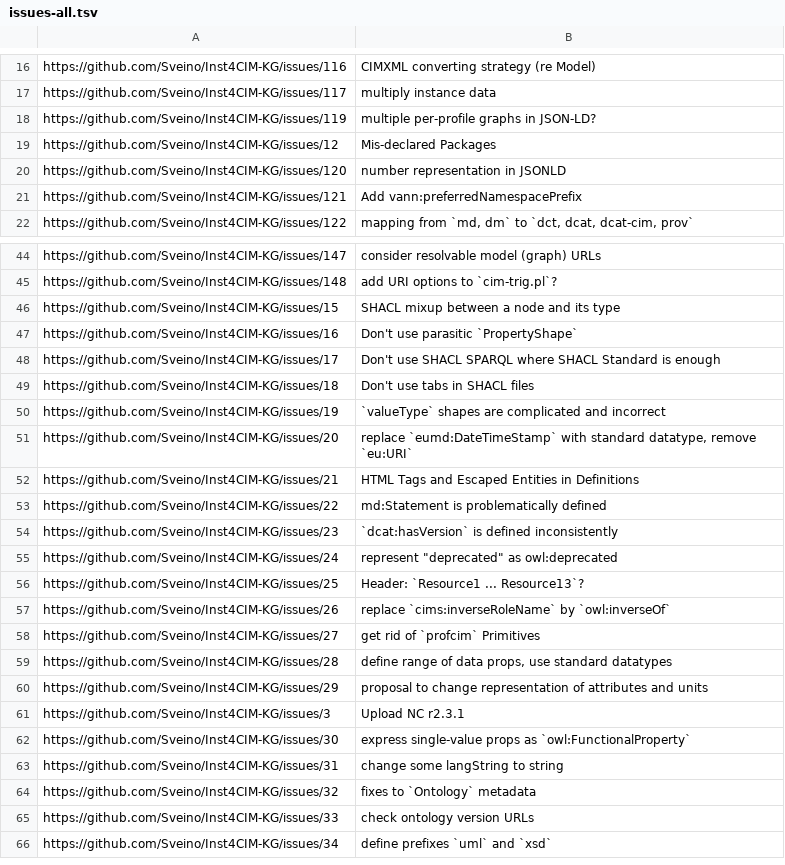
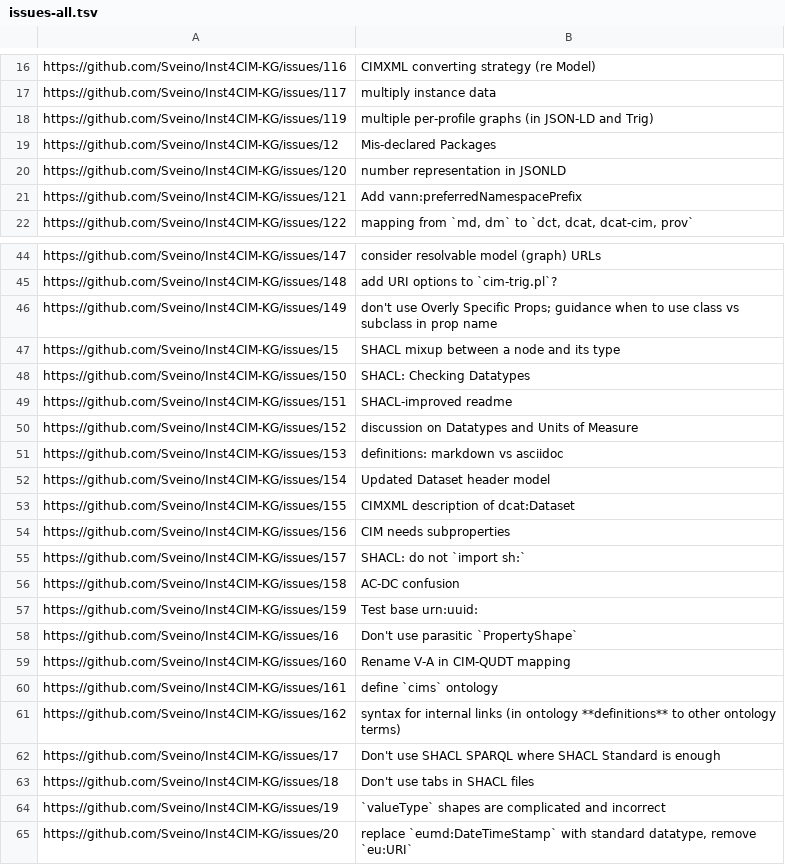
Before and after one commit to Sveino/Inst4CIM-KG, a TSV file: issues-all.tsv, drawn as a sheet; only a part is shown, gaps mark what is left out; the shorter side is filled out with more unchanged rows.

Commit message:
update issues lists

```diff
--- a/issues-all.tsv
+++ b/issues-all.tsv
@@ -17,3 +17,3 @@ https://github.com/Sveino/Inst4CIM-KG/issues/116	CIMXML converting strategy (re
 https://github.com/Sveino/Inst4CIM-KG/issues/117	multiply instance data
-https://github.com/Sveino/Inst4CIM-KG/issues/119	multiple per-profile graphs in JSON-LD?
+https://github.com/Sveino/Inst4CIM-KG/issues/119	multiple per-profile graphs (in JSON-LD and Trig)
 https://github.com/Sveino/Inst4CIM-KG/issues/12	Mis-declared Packages
@@ -45,4 +45,18 @@ https://github.com/Sveino/Inst4CIM-KG/issues/147	consider resolvable model (grap
 https://github.com/Sveino/Inst4CIM-KG/issues/148	add URI options to `cim-trig.pl`?
+https://github.com/Sveino/Inst4CIM-KG/issues/149	don't use Overly Specific Props; guidance when to use class vs subclass in prop name
 https://github.com/Sveino/Inst4CIM-KG/issues/15	SHACL mixup between a node and its type
+https://github.com/Sveino/Inst4CIM-KG/issues/150	SHACL: Checking Datatypes
+https://github.com/Sveino/Inst4CIM-KG/issues/151	SHACL-improved readme
+https://github.com/Sveino/Inst4CIM-KG/issues/152	discussion on Datatypes and Units of Measure
+https://github.com/Sveino/Inst4CIM-KG/issues/153	definitions: markdown vs asciidoc
+https://github.com/Sveino/Inst4CIM-KG/issues/154	Updated Dataset header model
+https://github.com/Sveino/Inst4CIM-KG/issues/155	CIMXML description of dcat:Dataset
+https://github.com/Sveino/Inst4CIM-KG/issues/156	CIM needs subproperties
+https://github.com/Sveino/Inst4CIM-KG/issues/157	SHACL: do not `import sh:`
+https://github.com/Sveino/Inst4CIM-KG/issues/158	AC-DC confusion
+https://github.com/Sveino/Inst4CIM-KG/issues/159	Test base urn:uuid:
 https://github.com/Sveino/Inst4CIM-KG/issues/16	Don't use parasitic `PropertyShape`
+https://github.com/Sveino/Inst4CIM-KG/issues/160	Rename V-A in CIM-QUDT mapping
+https://github.com/Sveino/Inst4CIM-KG/issues/161	define `cims` ontology
+https://github.com/Sveino/Inst4CIM-KG/issues/162	syntax for internal links (in ontology **definitions** to other ontology terms)
 https://github.com/Sveino/Inst4CIM-KG/issues/17	Don't use SHACL SPARQL where SHACL Standard is enough
```
Also changed, not shown: issues-missing.tsv, 1 other file.
